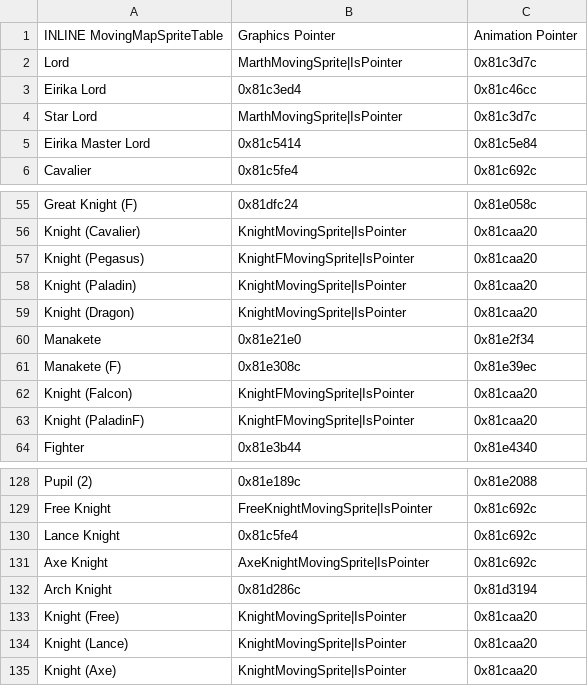
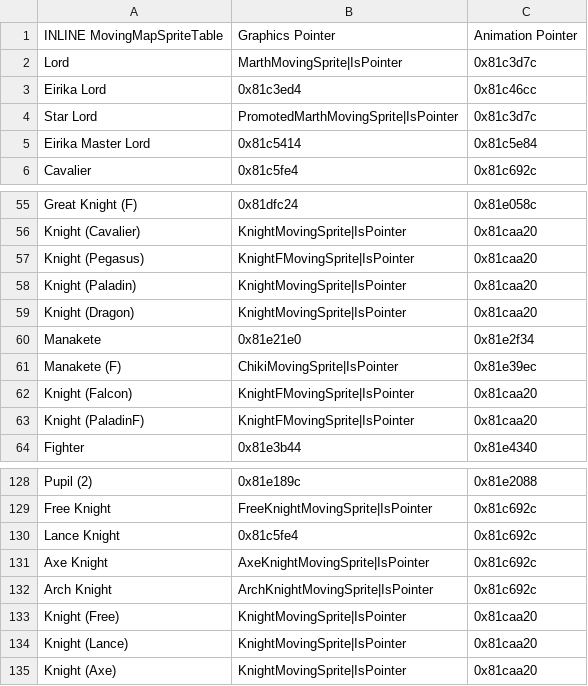
Before and after one commit to Darrman/WarOfLovers, a CSV file: Tables/NightmareModules/Misc/MovingMapSpriteEditor.csv, drawn as a sheet; only a part is shown, gaps mark what is left out.

```diff
--- a/Tables/NightmareModules/Misc/MovingMapSpriteEditor.csv
+++ b/Tables/NightmareModules/Misc/MovingMapSpriteEditor.csv
@@ -3,3 +3,3 @@ Lord,MarthMovingSprite|IsPointer,0x81c3d7c
 Eirika Lord,0x81c3ed4,0x81c46cc
-Star Lord,MarthMovingSprite|IsPointer,0x81c3d7c
+Star Lord,PromotedMarthMovingSprite|IsPointer,0x81c3d7c
 Eirika Master Lord,0x81c5414,0x81c5e84
@@ -60,3 +60,3 @@ Knight (Dragon),KnightMovingSprite|IsPointer,0x81caa20
 Manakete,0x81e21e0,0x81e2f34
-Manakete (F),0x81e308c,0x81e39ec
+Manakete (F),ChikiMovingSprite|IsPointer,0x81e39ec
 Knight (Falcon),KnightFMovingSprite|IsPointer,0x81caa20
@@ -131,3 +131,3 @@ Lance Knight,0x81c5fe4,0x81c692c
 Axe Knight,AxeKnightMovingSprite|IsPointer,0x81c692c
-Arch Knight,0x81d286c,0x81d3194
+Arch Knight,ArchKnightMovingSprite|IsPointer,0x81c692c
 Knight (Free),KnightMovingSprite|IsPointer,0x81caa20
```
Also changed, not shown: Tables/NightmareModules/CharactersClasses/ClassTable.csv, Tables/NightmareModules/Misc/StandingMapSpriteEditor.csv, 11 other files.
